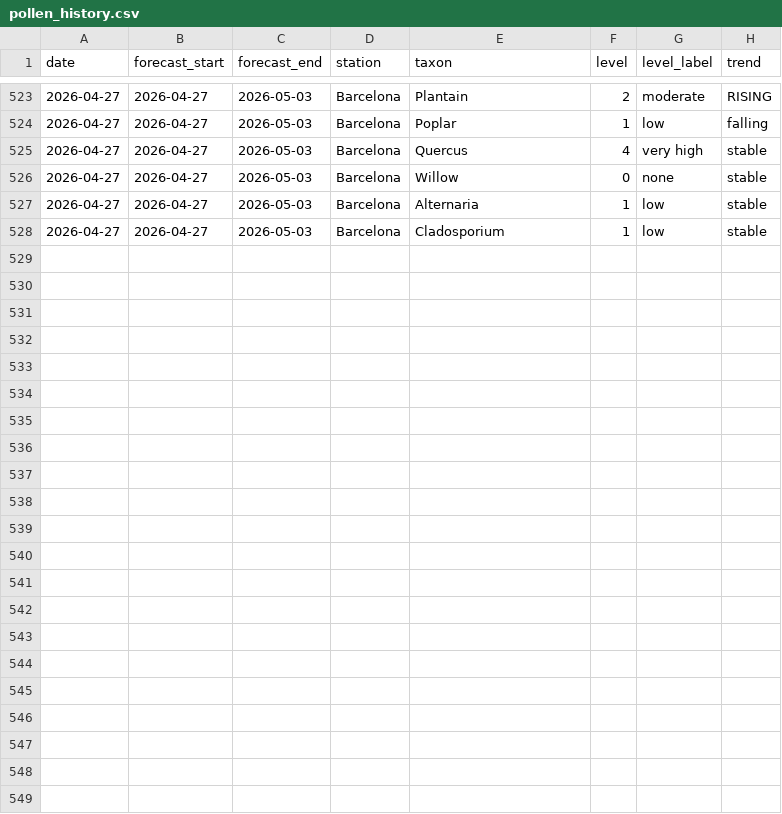
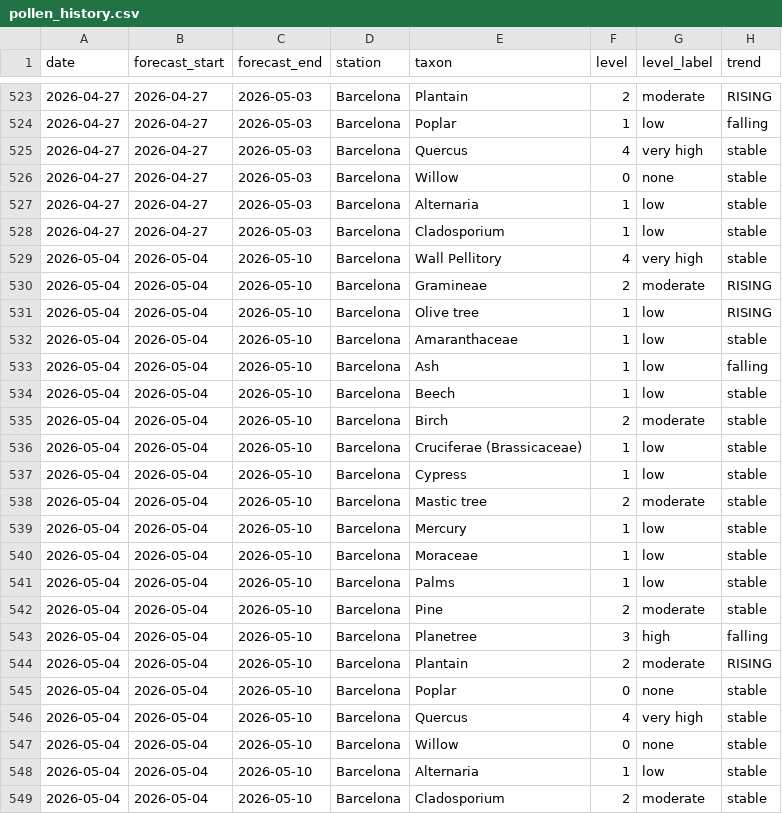
Before and after one commit to ryban3z/barcelona-pollen-checker, a CSV file: pollen_history.csv, drawn as a sheet; only a part is shown, gaps mark what is left out; the diff names each change by its address in the sheet, - before the commit and + after, or states it on an @@ line.

```diff
--- a/pollen_history.csv
+++ b/pollen_history.csv
+row 529: 2026-05-04 | 2026-05-04 | 2026-05-10 | Barcelona | Wall Pellitory | 4 | very high | stable
+row 530: 2026-05-04 | 2026-05-04 | 2026-05-10 | Barcelona | Gramineae | 2 | moderate | RISING
+row 531: 2026-05-04 | 2026-05-04 | 2026-05-10 | Barcelona | Olive tree | 1 | low | RISING
+row 532: 2026-05-04 | 2026-05-04 | 2026-05-10 | Barcelona | Amaranthaceae | 1 | low | stable
+row 533: 2026-05-04 | 2026-05-04 | 2026-05-10 | Barcelona | Ash | 1 | low | falling
+row 534: 2026-05-04 | 2026-05-04 | 2026-05-10 | Barcelona | Beech | 1 | low | stable
+row 535: 2026-05-04 | 2026-05-04 | 2026-05-10 | Barcelona | Birch | 2 | moderate | stable
+row 536: 2026-05-04 | 2026-05-04 | 2026-05-10 | Barcelona | Cruciferae (Brassicaceae) | 1 | low | stable
+row 537: 2026-05-04 | 2026-05-04 | 2026-05-10 | Barcelona | Cypress | 1 | low | stable
+row 538: 2026-05-04 | 2026-05-04 | 2026-05-10 | Barcelona | Mastic tree | 2 | moderate | stable
+row 539: 2026-05-04 | 2026-05-04 | 2026-05-10 | Barcelona | Mercury | 1 | low | stable
+row 540: 2026-05-04 | 2026-05-04 | 2026-05-10 | Barcelona | Moraceae | 1 | low | stable
+row 541: 2026-05-04 | 2026-05-04 | 2026-05-10 | Barcelona | Palms | 1 | low | stable
+row 542: 2026-05-04 | 2026-05-04 | 2026-05-10 | Barcelona | Pine | 2 | moderate | stable
+row 543: 2026-05-04 | 2026-05-04 | 2026-05-10 | Barcelona | Planetree | 3 | high | falling
+row 544: 2026-05-04 | 2026-05-04 | 2026-05-10 | Barcelona | Plantain | 2 | moderate | RISING
+row 545: 2026-05-04 | 2026-05-04 | 2026-05-10 | Barcelona | Poplar | 0 | none | stable
+row 546: 2026-05-04 | 2026-05-04 | 2026-05-10 | Barcelona | Quercus | 4 | very high | stable
+row 547: 2026-05-04 | 2026-05-04 | 2026-05-10 | Barcelona | Willow | 0 | none | stable
+row 548: 2026-05-04 | 2026-05-04 | 2026-05-10 | Barcelona | Alternaria | 1 | low | stable
+row 549: 2026-05-04 | 2026-05-04 | 2026-05-10 | Barcelona | Cladosporium | 2 | moderate | stable
```
